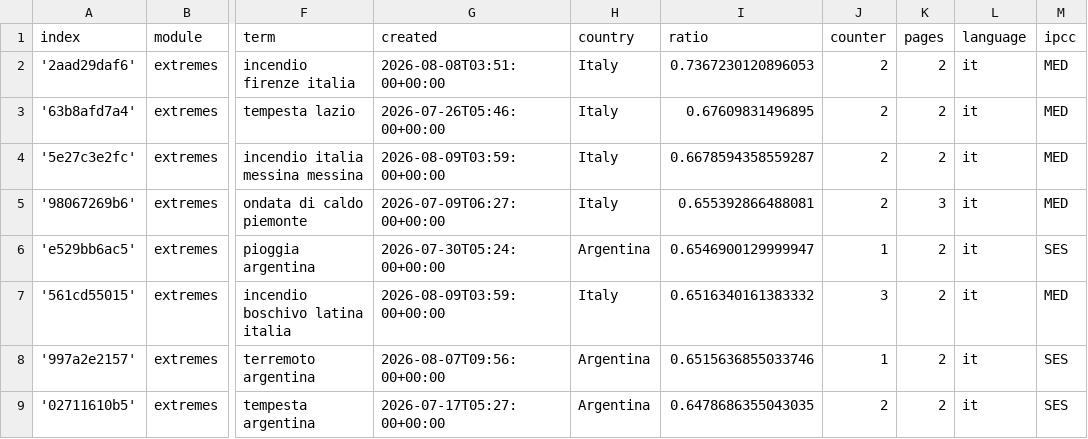
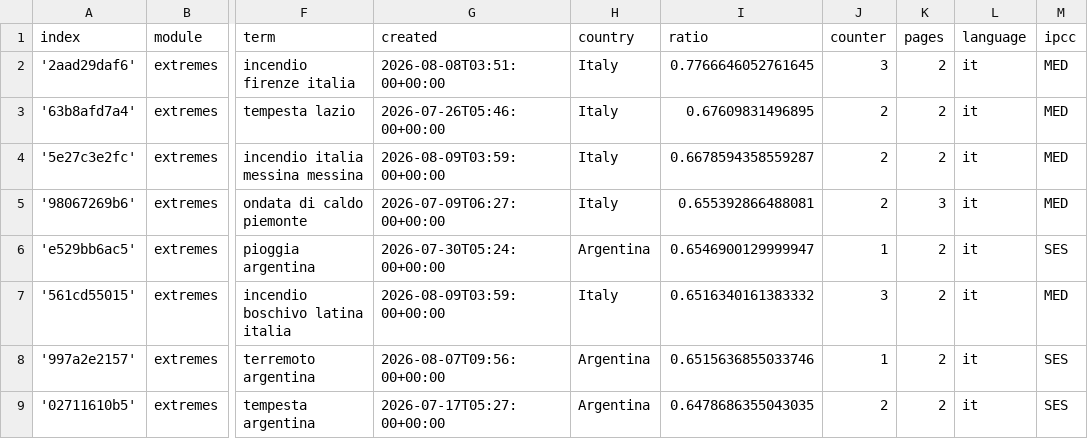
Before and after one commit to annajungfleischnews/italianExtremes, a CSV file: terms.csv, drawn as a sheet; only a part is shown, gaps mark what is left out; the diff names each change by its address in the sheet, - before the commit and + after, or states it on an @@ line.

Commit message:
Commit from GitHub Actions (harvest:0.0)

```diff
--- a/terms.csv
+++ b/terms.csv
-I2 (ratio): 0.7367230120896053
+I2 (ratio): 0.7766646052761645
-J2 (counter): 2
+J2 (counter): 3
```
